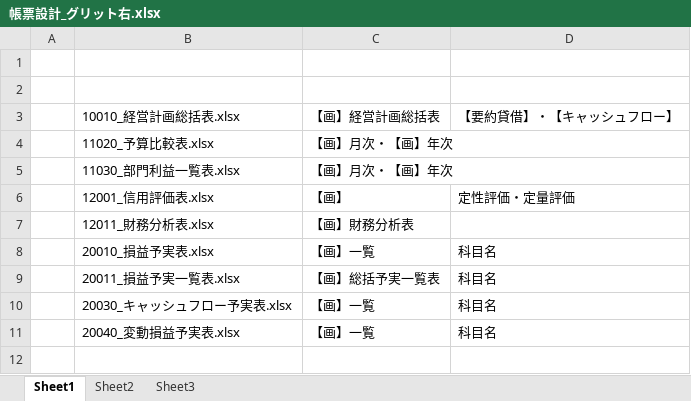
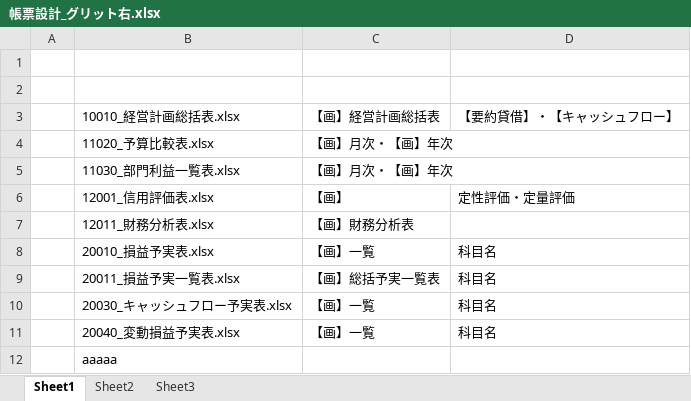
Before and after one commit to X-kohei-saito/sandbox, an Excel workbook: 帳票設計_グリット右.xlsx, sheet Sheet1, drawn as a sheet; values as stored, in another font and other column widths than the file's, no borders; the diff names each change by its address in the sheet, - before the commit and + after, or states it on an @@ line.

Commit message:
編集

```diff
--- a/帳票設計_グリット右.xlsx (sheet Sheet1)
+++ b/帳票設計_グリット右.xlsx (sheet Sheet1)
+row 12:  | aaaaa
```
